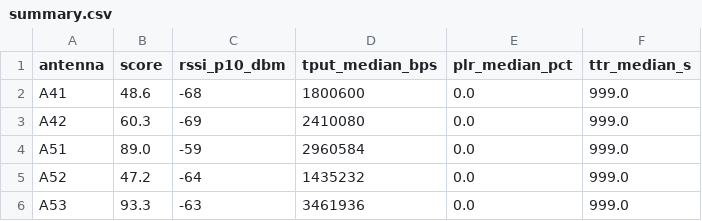
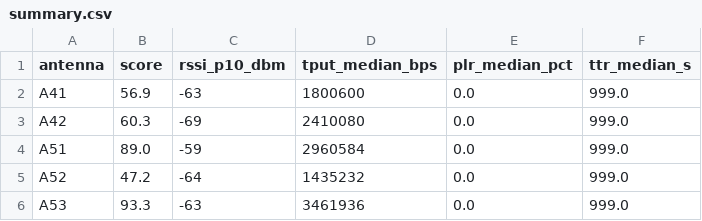
Before and after one commit to guibertanha/estagio-terasite, a CSV file: testes-antena/rf_field_validator/campanhas/report/summary.csv, drawn as a sheet.

```diff
--- a/testes-antena/rf_field_validator/campanhas/report/summary.csv
+++ b/testes-antena/rf_field_validator/campanhas/report/summary.csv
@@ -1,3 +1,3 @@
 antenna,score,rssi_p10_dbm,tput_median_bps,plr_median_pct,ttr_median_s
-A41,48.6,-68,1800600,0.0,999.0
+A41,56.9,-63,1800600,0.0,999.0
 A42,60.3,-69,2410080,0.0,999.0
```
Also changed, not shown: testes-antena/rf_field_validator/campanhas/2026-04-10/report/summary.csv, 5 other files.
